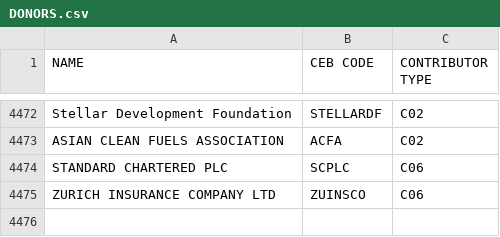
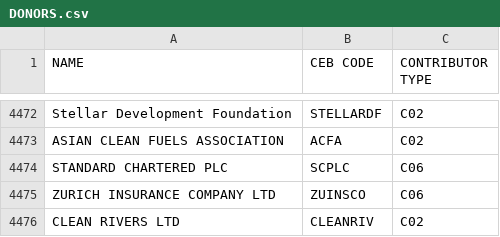
Before and after one commit to CEB-HLCM/FS-Public-Codes, a CSV file: DONORS.csv, drawn as a sheet; only a part is shown, gaps mark what is left out; the diff names each change by its address in the sheet, - before the commit and + after, or states it on an @@ line.

Commit message:
Updated DONORS

```diff
--- a/DONORS.csv
+++ b/DONORS.csv
+row 4476: CLEAN RIVERS LTD | CLEANRIV | C02
```
